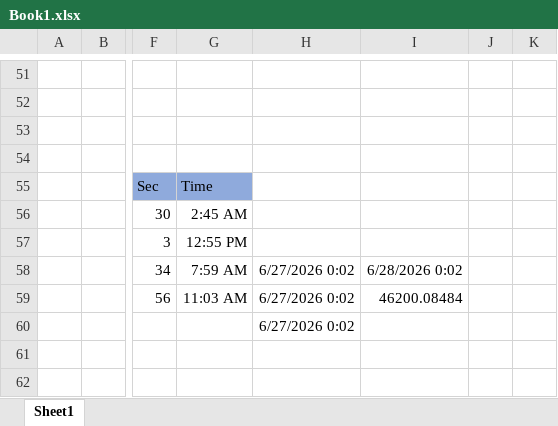
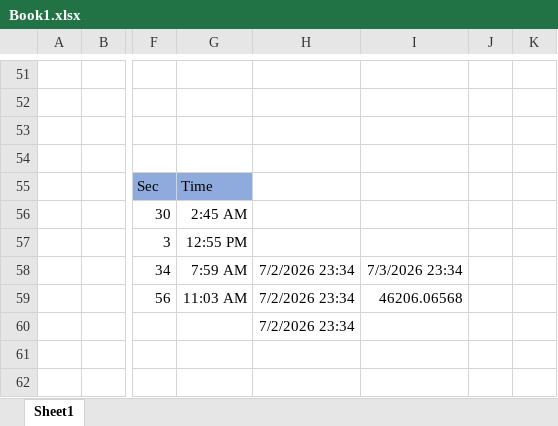
Before and after one commit to prasad1057/Prasad_FBS_work, an Excel workbook: Excel/Book1.xlsx, sheet Sheet1, drawn as a sheet; only a part is shown, gaps mark what is left out; values as stored, in another font and other column widths than the file's, no borders; the diff covers the shown part only; the diff names each change by its address in the sheet, - before the commit and + after, or states it on an @@ line.

```diff
--- a/Excel/Book1.xlsx (sheet Sheet1)
+++ b/Excel/Book1.xlsx (sheet Sheet1)
-H58:H60: 6/27/2026 0:02
+H58:H60: 7/2/2026 23:34
-I58: 6/28/2026 0:02
+I58: 7/3/2026 23:34
-I59: 46200.08484
+I59: 46206.06568
```
Also changed, not shown: 21 added rows, 5 edited cells and cell formats elsewhere in this sheet, formulas that keep their value, 11 other files.
